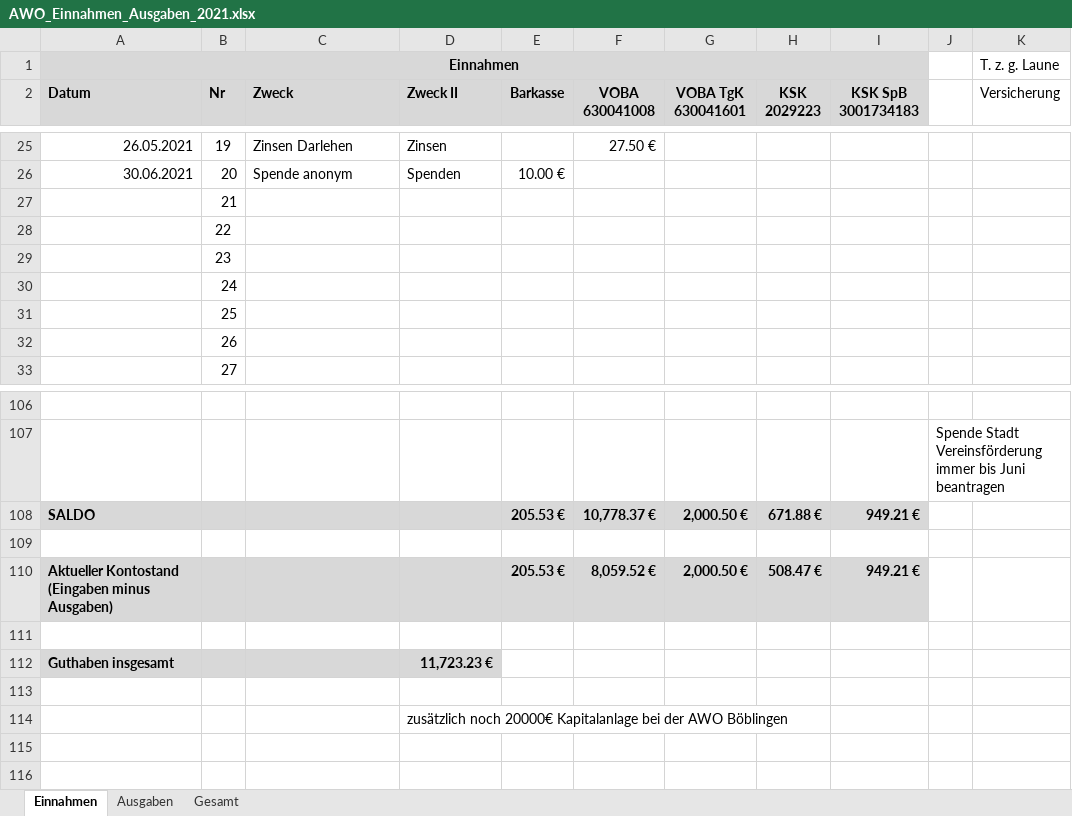
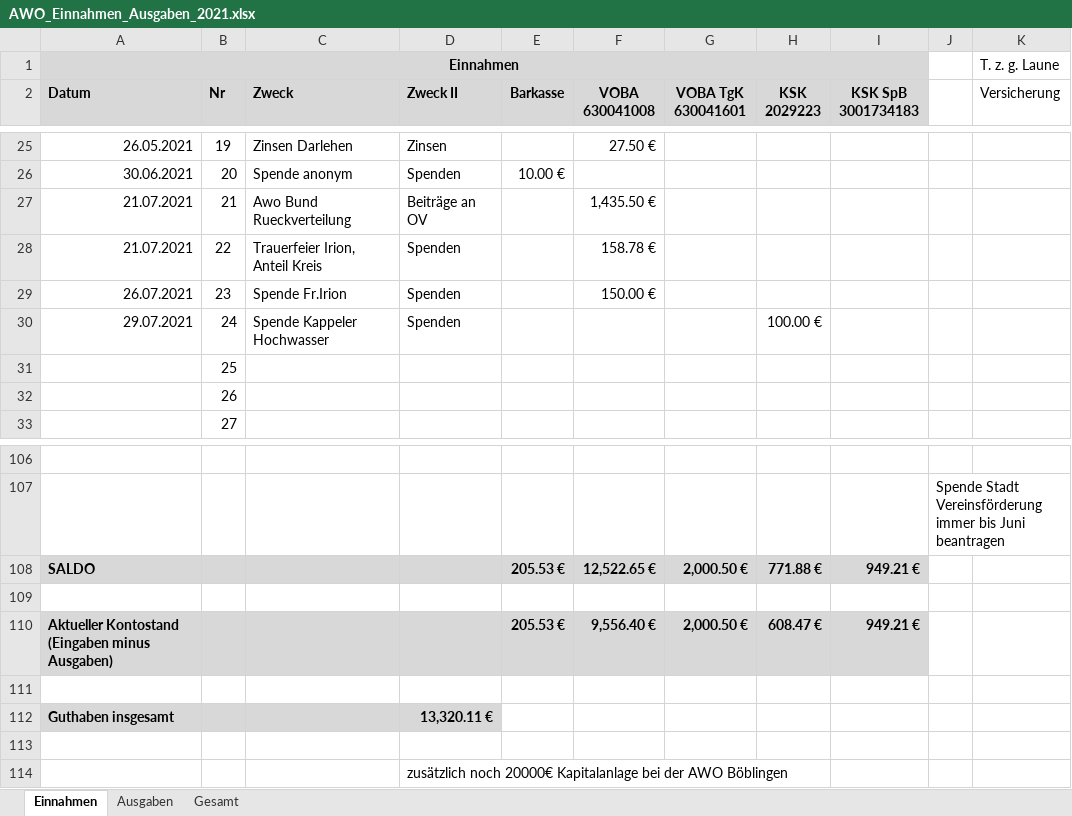
Before and after one commit to bwildner/AWO, an Excel workbook: AWO_Einnahmen_Ausgaben_2021.xlsx, sheet Einnahmen, drawn as a sheet; only a part is shown, gaps mark what is left out; values as stored, in another font and other column widths than the file's, no borders; conditional formats not drawn; the diff names each change by its address in the sheet, - before the commit and + after, or states it on an @@ line.

```diff
--- a/AWO_Einnahmen_Ausgaben_2021.xlsx (sheet Einnahmen)
+++ b/AWO_Einnahmen_Ausgaben_2021.xlsx (sheet Einnahmen)
-A27:A28 (Datum): (empty)
+A27:A28 (Datum): 21.07.2021
-C27 (Zweck): (empty)
+C27 (Zweck): Awo Bund Rueckverteilung
-D27 (Zweck II): (empty)
+D27 (Zweck II): Beiträge an OV
-F27 (VOBA 630041008): (empty)
+F27 (VOBA 630041008): 1,435.50 €
-C28 (Zweck): (empty)
+C28 (Zweck): Trauerfeier Irion, Anteil Kreis
-D28:D30 (Zweck II): (empty)
+D28:D30 (Zweck II): Spenden
-F28 (VOBA 630041008): (empty)
+F28 (VOBA 630041008): 158.78 €
-A29 (Datum): (empty)
+A29 (Datum): 26.07.2021
-C29 (Zweck): (empty)
+C29 (Zweck): Spende Fr.Irion
-F29 (VOBA 630041008): (empty)
+F29 (VOBA 630041008): 150.00 €
-A30 (Datum): (empty)
+A30 (Datum): 29.07.2021
-C30 (Zweck): (empty)
+C30 (Zweck): Spende Kappeler Hochwasser
-H30 (KSK 2029223): (empty)
+H30 (KSK 2029223): 100.00 €
-F108 (VOBA 630041008): 10,778.37 €
+F108 (VOBA 630041008): 12,522.65 €
-H108 (KSK 2029223): 671.88 €
+H108 (KSK 2029223): 771.88 €
-F110 (VOBA 630041008): 8,059.52 €
+F110 (VOBA 630041008): 9,556.40 €
-H110 (KSK 2029223): 508.47 €
+H110 (KSK 2029223): 608.47 €
-D112 (Zweck II): 11,723.23 €
+D112 (Zweck II): 13,320.11 €
```
Also changed, not shown: sheet Ausgaben.
